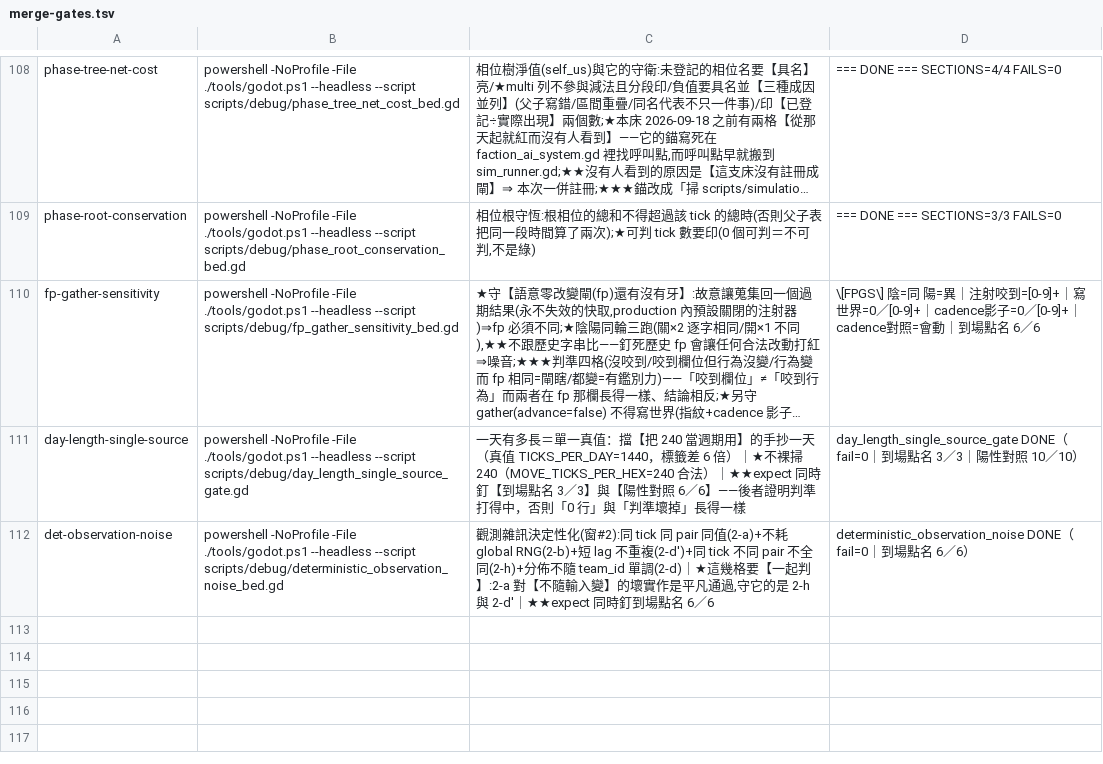
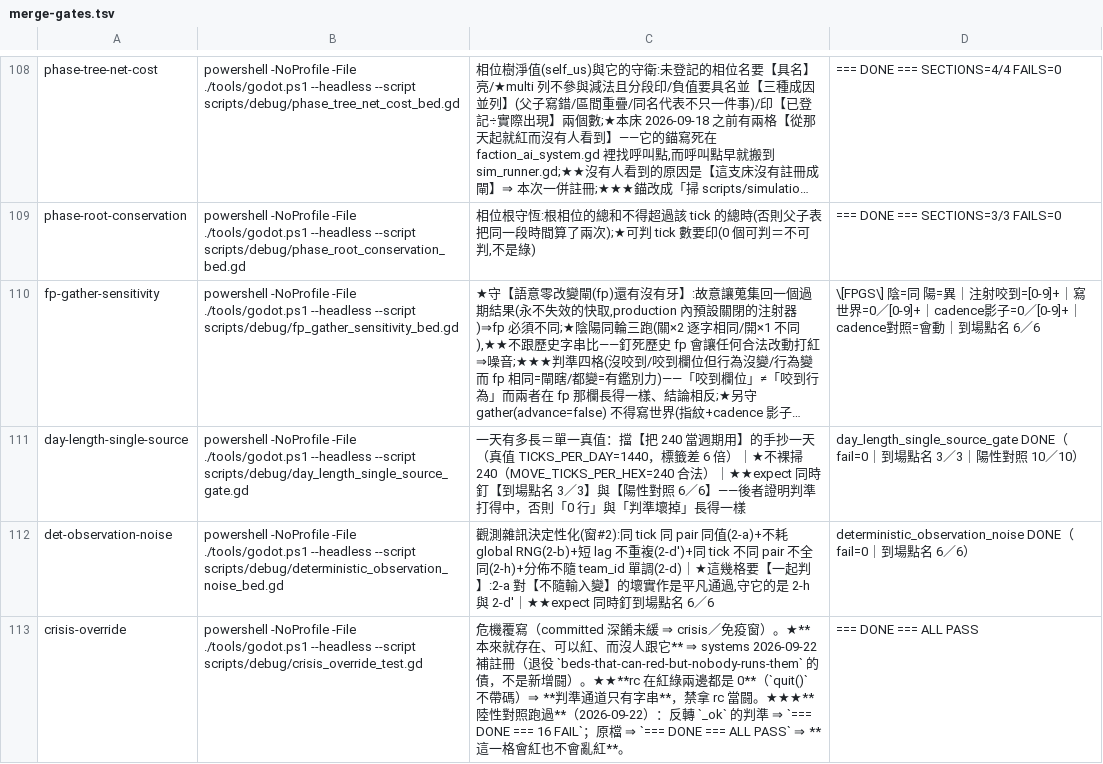
Before and after one commit to ivanlin630/demo, a TSV file: docs/process/merge-gates.tsv, drawn as a sheet; only a part is shown, gaps mark what is left out; long unchanged cells end in ….

```diff
--- a/docs/process/merge-gates.tsv
+++ b/docs/process/merge-gates.tsv
@@ -112 +112,2 @@ day-length-single-source	powershell -NoProfile -File ./tools/godot.ps1 --headles
 det-observation-noise	powershell -NoProfile -File ./tools/godot.ps1 --headless --script scripts/debug/deterministic_observation_noise_bed.gd	觀測雜訊決定性化(窗#2):同 tick 同 pair 同值(2-a)+不耗 global RNG(2-b)+短 lag 不重複(2-d')+同 tick 不同 pair 不全同(2-h)+分佈不隨 team_id 單調(2-d)｜★這幾格要【一起判】:2-a 對【不隨輸入變】的壞實作是平凡通過,守它的是 2-h 與 2-d'｜★★expect 同時釘到場點名 6／6	deterministic_observation_noise DONE（fail=0｜到場點名 6／6）
+crisis-override	powershell -NoProfile -File ./tools/godot.ps1 --headless --script scripts/debug/crisis_override_test.gd	危機覆寫（committed 深餚未緩 ⇒ crisis／免疫窗）。★**本來就存在、可以紅、而沒人跟它** ⇒ systems 2026-09-22 補註冊（退役 `beds-that-can-red-but-nobody-runs-them` 的債，不是新增闘）。★★**rc 在紅綠兩邊都是 0**（`quit()` 不帶碼）⇒ **判準通道只有字串**，禁拿 rc 當闘。★★★**陸性對照跑過**（2026-09-22）：反轉 `_ok` 的判準 ⇒ `=== DONE === 16 FAIL`；原檔 ⇒ `=== DONE === ALL PASS` ⇒ **這一格會紅也不會亂紅**。	=== DONE === ALL PASS
```
Also changed, not shown: 3 other files.
